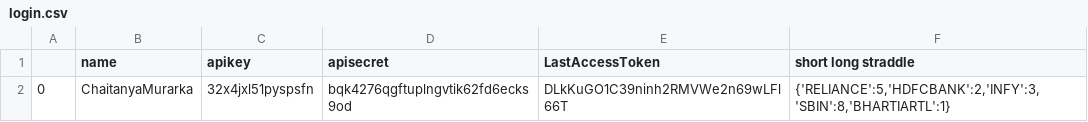
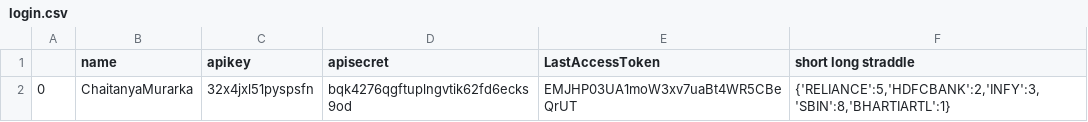
Before and after one commit to chaitanyamurarka/Short-Long-Straddle, a CSV file: login.csv, drawn as a sheet.

```diff
--- a/login.csv
+++ b/login.csv
@@ -1,2 +1,2 @@
 ,name,apikey,apisecret,LastAccessToken,short long straddle
-0,ChaitanyaMurarka,32x4jxl51pyspsfn,bqk4276qgftuplngvtik62fd6ecks9od,DLkKuGO1C39ninh2RMVWe2n69wLFl66T,"{'RELIANCE':5,'HDFCBANK':2,'INFY':3,'SBIN':8,'BHARTIARTL':1}"
+0,ChaitanyaMurarka,32x4jxl51pyspsfn,bqk4276qgftuplngvtik62fd6ecks9od,EMJHP03UA1moW3xv7uaBt4WR5CBeQrUT,"{'RELIANCE':5,'HDFCBANK':2,'INFY':3,'SBIN':8,'BHARTIARTL':1}"
```
Also changed, not shown: 1 other file.
